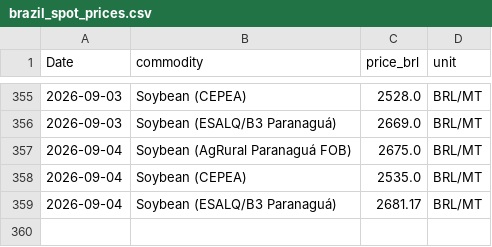
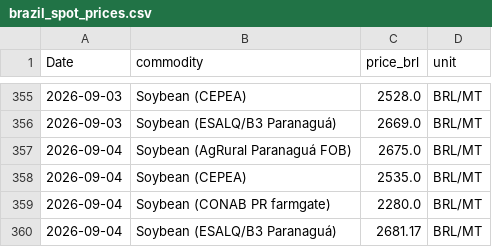
Before and after one commit to philipbergman6-glitch/Mirror-Market, a CSV file: data/history/brazil_spot_prices.csv, drawn as a sheet; only a part is shown, gaps mark what is left out.

```diff
--- a/data/history/brazil_spot_prices.csv
+++ b/data/history/brazil_spot_prices.csv
@@ -358,2 +358,3 @@ Date,commodity,price_brl,unit
 2026-09-04,Soybean (CEPEA),2535.0,BRL/MT
+2026-09-04,Soybean (CONAB PR farmgate),2280.0,BRL/MT
 2026-09-04,Soybean (ESALQ/B3 Paranaguá),2681.17,BRL/MT
```
Also changed, not shown: data/history/argentina_fob.csv, data/history/data_freshness.csv, 8 other files.
